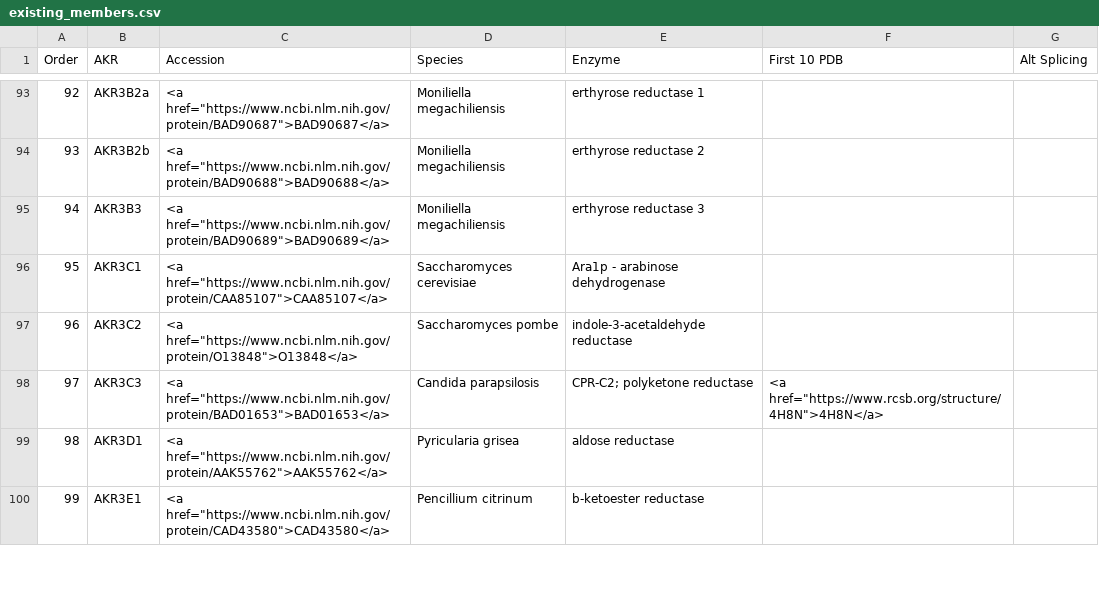
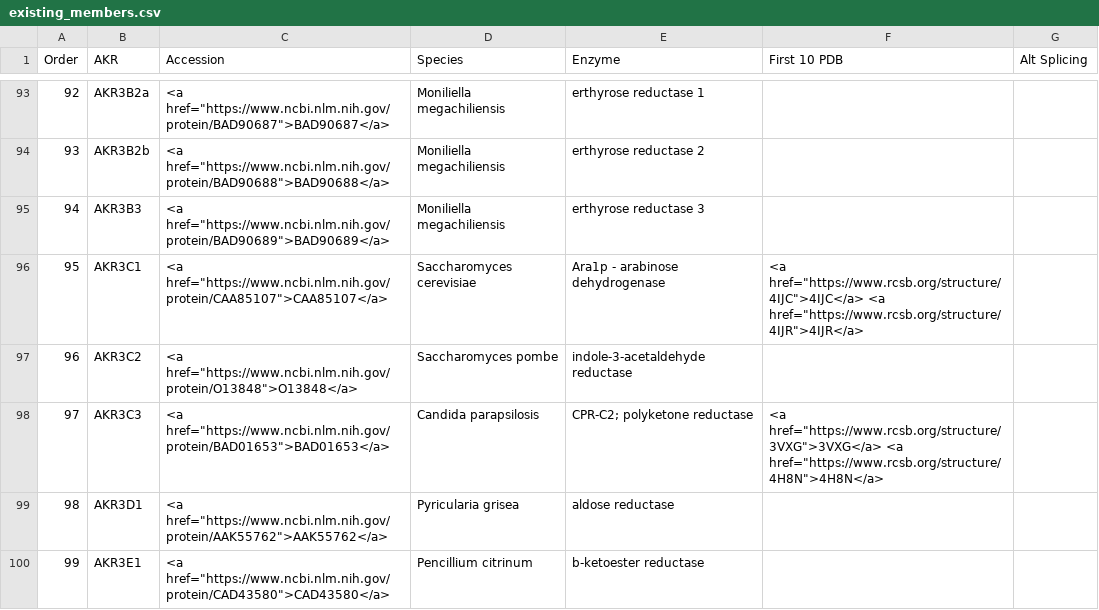
Before and after one commit to CEET-UPenn/AKR-tables, a CSV file: data/table/existing_members.csv, drawn as a sheet; only a part is shown, gaps mark what is left out; the diff covers the shown part only.

```diff
--- a/data/table/existing_members.csv
+++ b/data/table/existing_members.csv
@@ -95,5 +95,5 @@ Order,AKR,Accession,Species,Enzyme,First 10 PDB,Alt Splicing
 94,AKR3B3,"<a href=""https://www.ncbi.nlm.nih.gov/protein/BAD90689"">BAD90689</a>",Moniliella megachiliensis,erthyrose reductase 3,,
-95,AKR3C1,"<a href=""https://www.ncbi.nlm.nih.gov/protein/CAA85107"">CAA85107</a>",Saccharomyces cerevisiae,Ara1p - arabinose dehydrogenase,,
+95,AKR3C1,"<a href=""https://www.ncbi.nlm.nih.gov/protein/CAA85107"">CAA85107</a>",Saccharomyces cerevisiae,Ara1p - arabinose dehydrogenase,"<a href=""https://www.rcsb.org/structure/4IJC"">4IJC</a> <a href=""https://www.rcsb.org/structure/4IJR"">4IJR</a> ",
 96,AKR3C2,"<a href=""https://www.ncbi.nlm.nih.gov/protein/O13848"">O13848</a>",Saccharomyces pombe,indole-3-acetaldehyde reductase,,
-97,AKR3C3,"<a href=""https://www.ncbi.nlm.nih.gov/protein/BAD01653"">BAD01653</a>",Candida parapsilosis,CPR-C2; polyketone reductase,"<a href=""https://www.rcsb.org/structure/4H8N"">4H8N</a>",
+97,AKR3C3,"<a href=""https://www.ncbi.nlm.nih.gov/protein/BAD01653"">BAD01653</a>",Candida parapsilosis,CPR-C2; polyketone reductase,"<a href=""https://www.rcsb.org/structure/3VXG"">3VXG</a> <a href=""https://www.rcsb.org/structure/4H8N"">4H8N</a>",
 98,AKR3D1,"<a href=""https://www.ncbi.nlm.nih.gov/protein/AAK55762"">AAK55762</a>",Pyricularia grisea,aldose reductase,,
```
Also changed, not shown: 16 edited cells elsewhere in this file, 1 other file.
